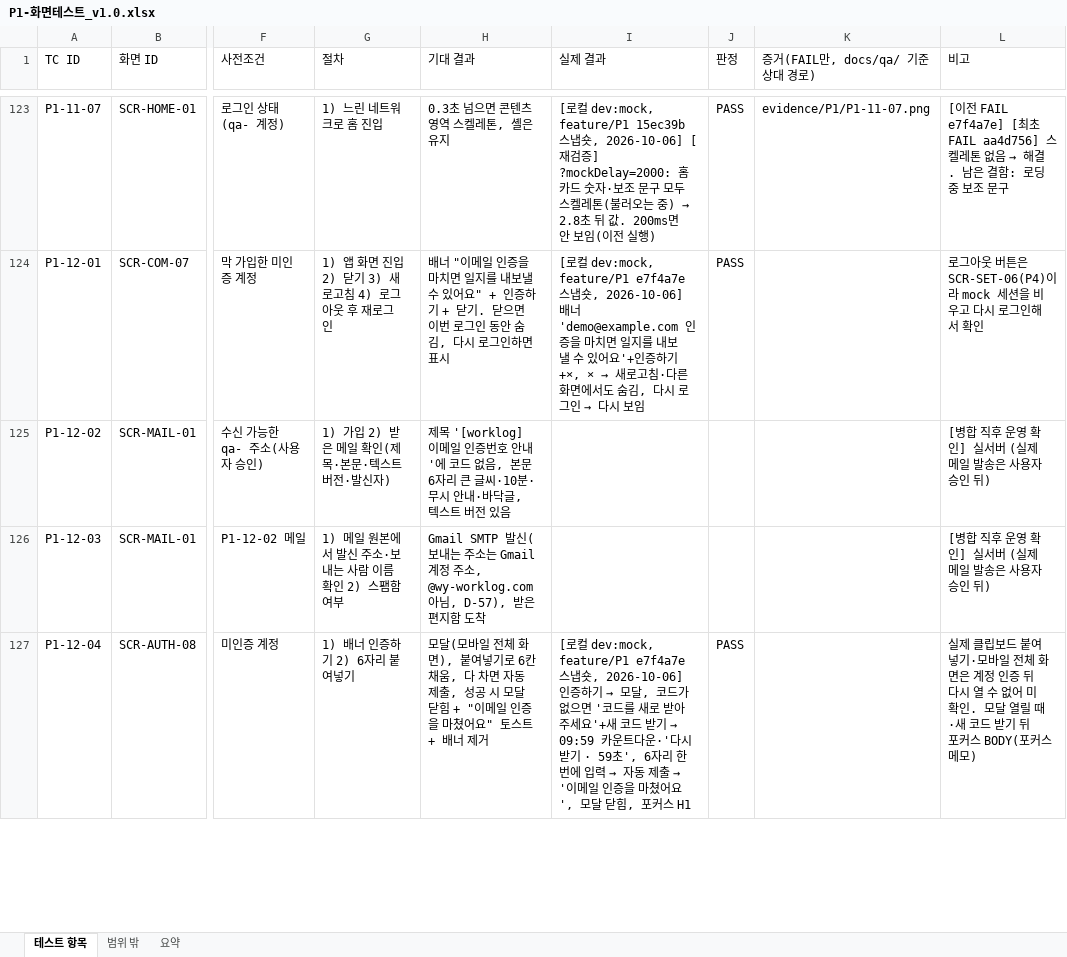
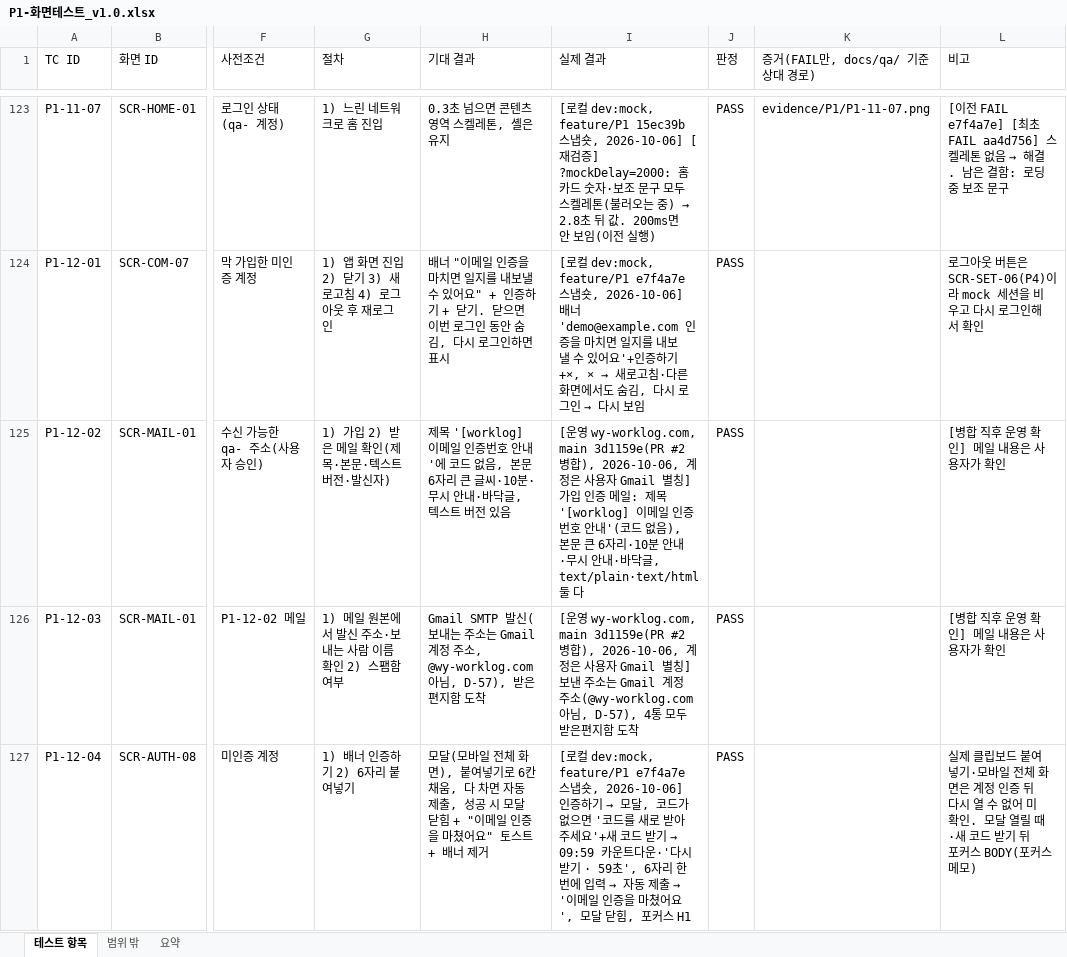
Before and after one commit to tungasa200/erp-project, an Excel workbook: docs/qa/P1-화면테스트_v1.0.xlsx, sheet 테스트 항목, drawn as a sheet; only a part is shown, gaps mark what is left out; values as stored, in another font and other column widths than the file's, no cell formats; the diff covers the shown part only; the diff names each change by its address in the sheet, - before the commit and + after, or states it on an @@ line.

```diff
--- a/docs/qa/P1-화면테스트_v1.0.xlsx (sheet 테스트 항목)
+++ b/docs/qa/P1-화면테스트_v1.0.xlsx (sheet 테스트 항목)
-I125 (실제 결과): (empty)
+I125 (실제 결과): [운영 wy-worklog.com, main 3d1159e(PR #2 병합), 2026-10-06, 계정은 사용자 Gmail 별칭] 가입 인증 메일: 제목 '[worklog] 이메일 인증번호 안내'(코드 없음), 본문 큰 6자리·10분 안내·무시 안내·바닥글, text/plain·text/html 둘 다
-J125:J126 (판정): (empty)
+J125:J126 (판정): PASS
-L125:L126 (비고): [병합 직후 운영 확인] 실서버 (실제 메일 발송은 사용자 승인 뒤)
+L125:L126 (비고): [병합 직후 운영 확인] 메일 내용은 사용자가 확인
-I126 (실제 결과): (empty)
+I126 (실제 결과): [운영 wy-worklog.com, main 3d1159e(PR #2 병합), 2026-10-06, 계정은 사용자 Gmail 별칭] 보낸 주소는 Gmail 계정 주소(@wy-worklog.com 아님, D-57), 4통 모두 받은편지함 도착
```
Also changed, not shown: 80 edited cells elsewhere in this sheet, sheet 요약, cell formats.
